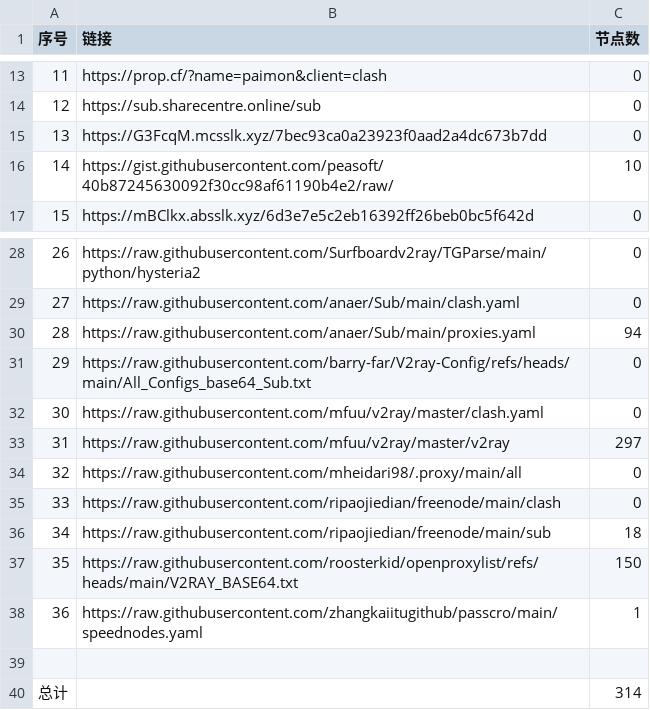
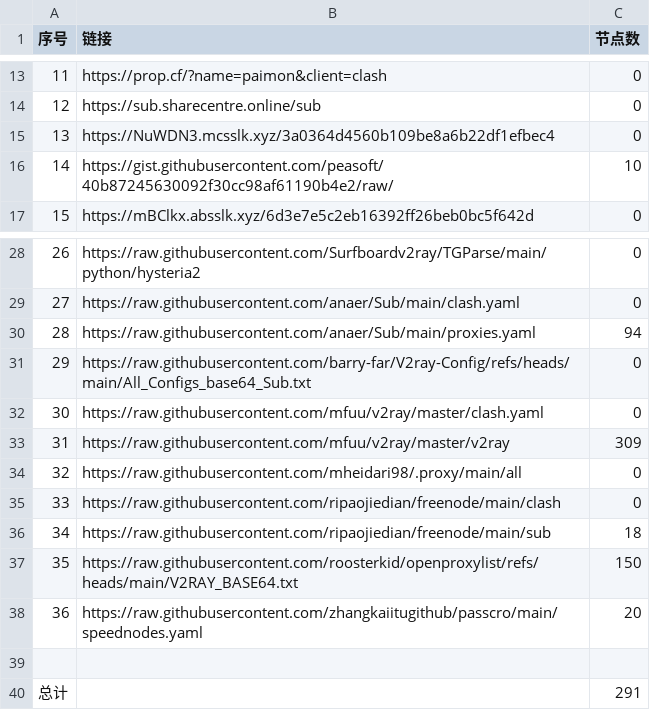
Before and after one commit to uutwo/NoMoreWalls, a CSV file: list_result.csv, drawn as a sheet; only a part is shown, gaps mark what is left out.

```diff
--- a/list_result.csv
+++ b/list_result.csv
@@ -14,3 +14,3 @@
 12, https://sub.sharecentre.online/sub,0
-13,https://G3FcqM.mcsslk.xyz/7bec93ca0a23923f0aad2a4dc673b7dd,0
+13,https://NuWDN3.mcsslk.xyz/3a0364d4560b109be8a6b22df1efbec4,0
 14,https://gist.githubusercontent.com/peasoft/40b87245630092f30cc98af61190b4e2/raw/,10
@@ -32,3 +32,3 @@
 30,https://raw.githubusercontent.com/mfuu/v2ray/master/clash.yaml,0
-31,https://raw.githubusercontent.com/mfuu/v2ray/master/v2ray,297
+31,https://raw.githubusercontent.com/mfuu/v2ray/master/v2ray,309
 32,https://raw.githubusercontent.com/mheidari98/.proxy/main/all,0
@@ -37,4 +37,4 @@
 35,https://raw.githubusercontent.com/roosterkid/openproxylist/refs/heads/main/V2RAY_BASE64.txt,150
-36,https://raw.githubusercontent.com/zhangkaiitugithub/passcro/main/speednodes.yaml,1
+36,https://raw.githubusercontent.com/zhangkaiitugithub/passcro/main/speednodes.yaml,20
 
-总计,,314
+总计,,291
```
Also changed, not shown: 26 other files.
